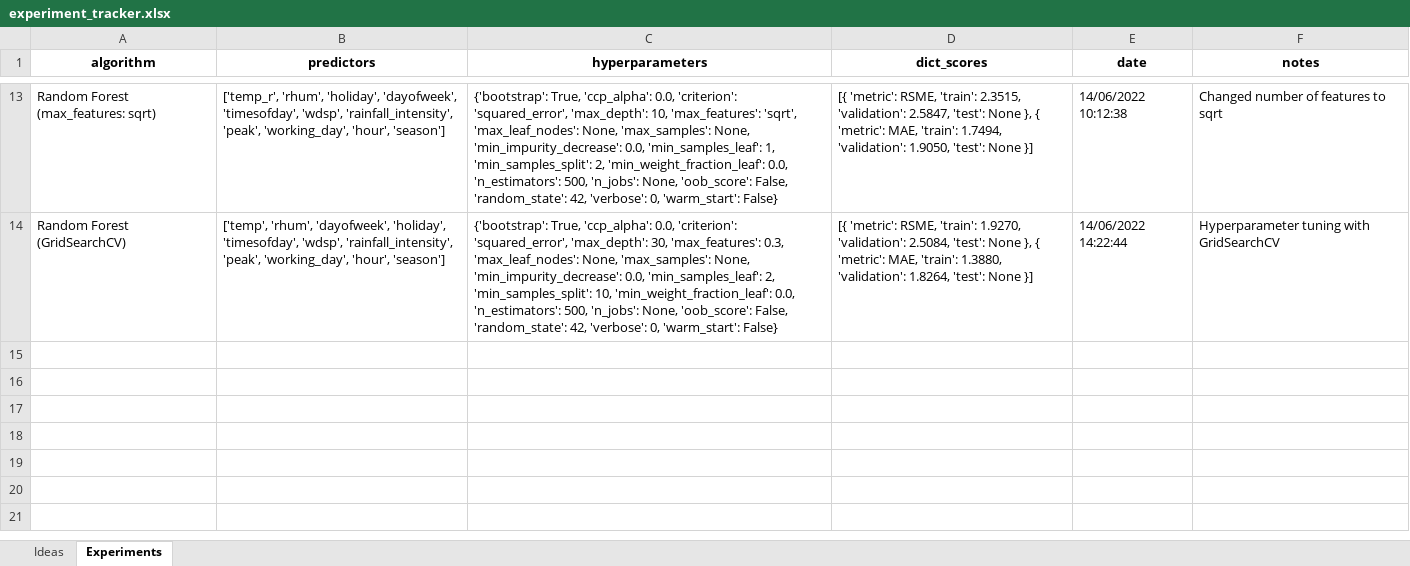
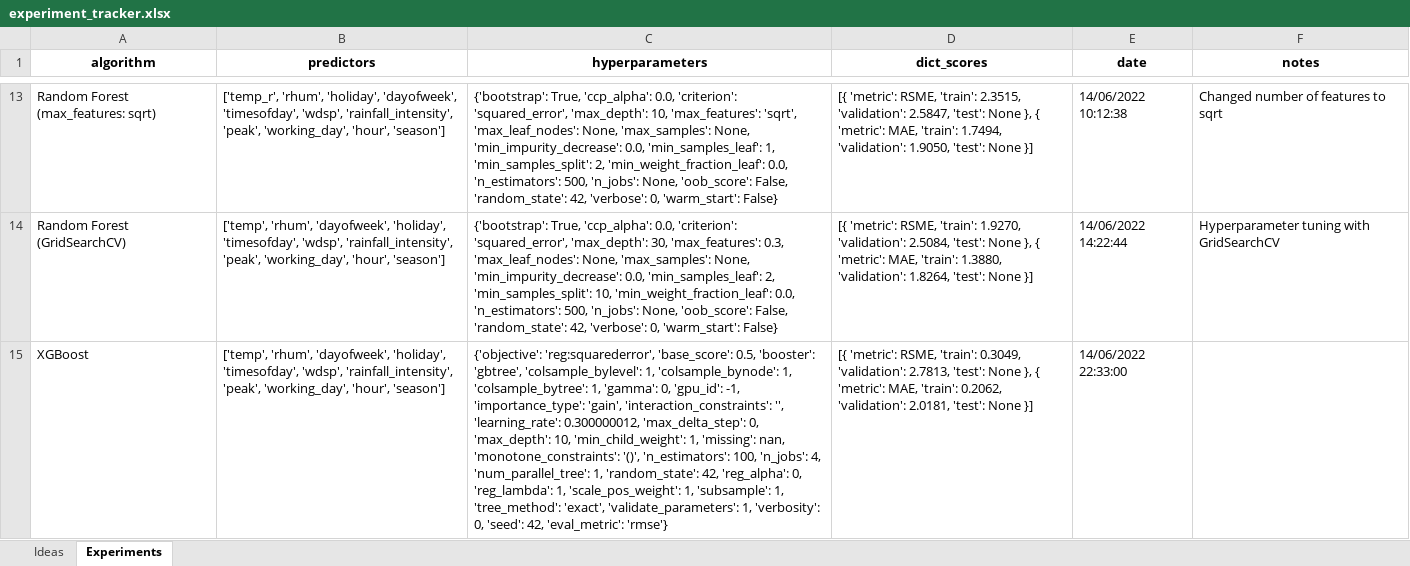
Before and after one commit to pessini/moby-bikes, an Excel workbook: documentation/experiment_tracker.xlsx, sheet Experiments, drawn as a sheet; only a part is shown, gaps mark what is left out; values as stored, in another font and other column widths than the file's, no borders; the diff names each change by its address in the sheet, - before the commit and + after, or states it on an @@ line.

Commit message:
feat: XGBoost model

```diff
--- a/documentation/experiment_tracker.xlsx (sheet Experiments)
+++ b/documentation/experiment_tracker.xlsx (sheet Experiments)
+row 15: XGBoost | ['temp', 'rhum', 'dayofweek', 'holiday', 'timesofday', 'wdsp', 'rainfall_intensity', 'peak', 'working_day', 'hour', 'season'] | {'objective': 'reg:squarederror', 'base_score': 0.5, 'booster': 'gbtree', 'colsample_bylevel': 1, 'colsample_bynode': 1, 'colsample_bytree': 1, 'gamma': 0, 'gpu_id': -1, 'importance_type': 'gain', 'interaction_constraints': '', 'learning_rate': 0.300000012, 'max_delta_step': 0, 'max_depth': 10, 'min_child_weight': 1, 'missing': nan, 'monotone_constraints': '()', 'n_estimators': 100, 'n_jobs': 4, 'num_parallel_tree': 1, 'random_state': 42, 'reg_alpha': 0, 'reg_lambda': 1, 'scale_pos_weight': 1, 'subsample': 1, 'tree_method': 'exact', 'validate_parameters': 1, 'verbosity': 0, 'seed': 42, 'eval_metric': 'rmse'} | [{ 'metric': RSME, 'train': 0.3049, 'validation': 2.7813, 'test': None }, { 'metric': MAE, 'train': 0.2062, 'validation': 2.0181, 'test': None }] | 14/06/2022 22:33:00
```
Also changed, not shown: sheet Ideas, 1 other file.
